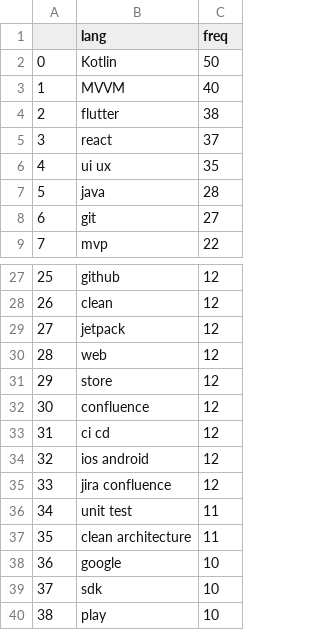
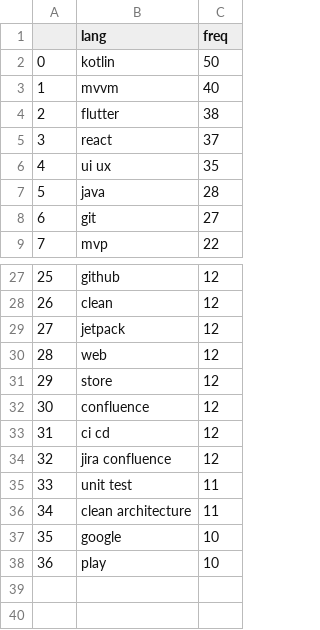
Before and after one commit to sanghoonnam/data_for_datascience, a CSV file: android_prefer_freq.csv, drawn as a sheet; only a part is shown, gaps mark what is left out; removed rows and columns are numbered as before the commit, all else as after; the diff names each change by its address in the sheet, - before the commit and + after, or states it on an @@ line.

Commit message:
Add files via upload

```diff
--- a/android_prefer_freq.csv
+++ b/android_prefer_freq.csv
-B2 (lang): Kotlin
+B2 (lang): kotlin
-B3 (lang): MVVM
+B3 (lang): mvvm
-row 34: 32 | ios android | 12
@@ column A renumbered from row 34 down @@
-row 39: 37 | sdk | 10
```
